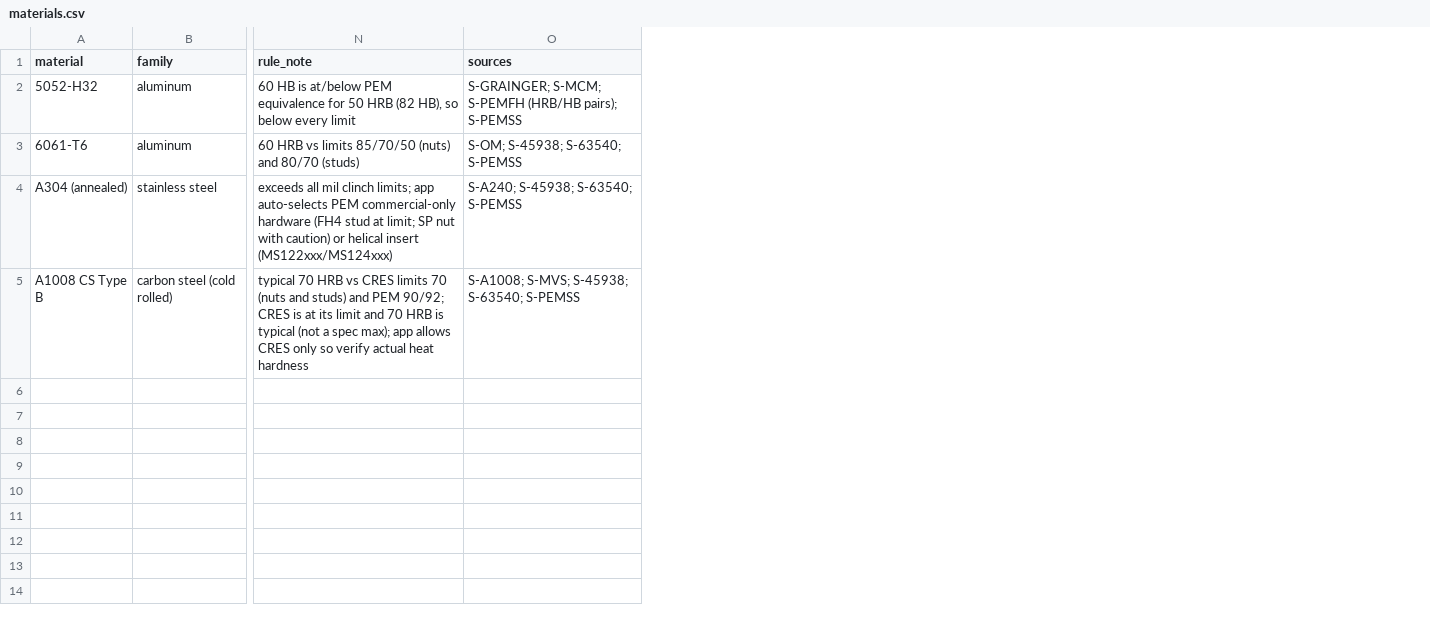
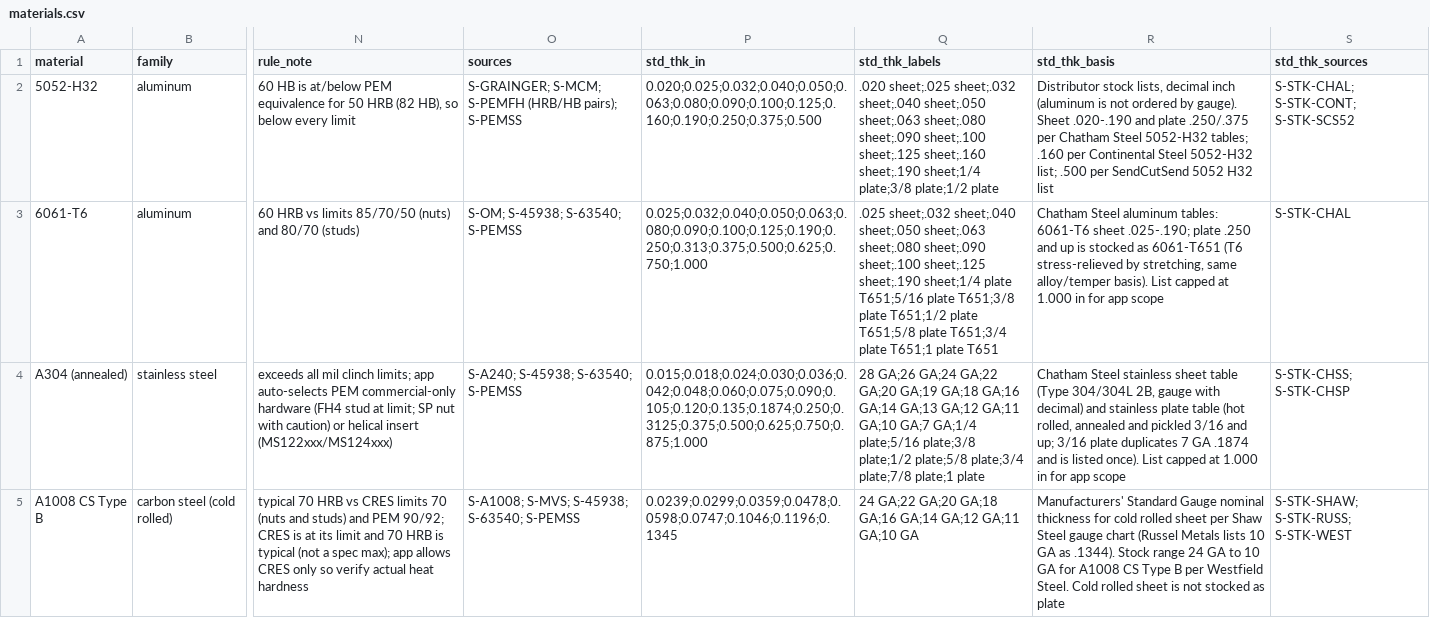
Before and after one commit to digitalnumbers/pem-dwg-note-generator, a CSV file: data/materials.csv, drawn as a sheet; only a part is shown, gaps mark what is left out; the diff names each change by its address in the sheet, - before the commit and + after, or states it on an @@ line.

Commit message:
v1.3.0: standard stock thicknesses per material; thickness suggestions snap to standard sheet/plate

```diff
--- a/data/materials.csv
+++ b/data/materials.csv
+column P (std_thk_in), rows 2-5: 0.020;0.025;0.032;0.040;0.050;0.063;0.080;0.090;0.100;0.125;0.160;0.190;0.250;0.375;0.500 | 0.025;0.032;0.040;0.050;0.063;0.080;0.090;0.100;0.125;0.190;0.250;0.313;0.375;0.500;0.625;0.750;1.000 | 0.015;0.018;0.024;0.030;0.036;0.042;0.048;0.060;0.075;0.090;0.105;0.120;0.135;0.1874;0.250;0.3125;0.375;0.500;0.625;0.750;0.875;1.000 | 0.0239;0.0299;0.0359;0.0478;0.0598;0.0747;0.1046;0.1196;0.1345
+column Q (std_thk_labels), rows 2-5: .020 sheet;.025 sheet;.032 sheet;.040 sheet;.050 sheet;.063 sheet;.080 sheet;.090 sheet;.100 sheet;.125 sheet;.160 sheet;.190 sheet;1/4 plate;3/8 plate;1/2 plate | .025 sheet;.032 sheet;.040 sheet;.050 sheet;.063 sheet;.080 sheet;.090 sheet;.100 sheet;.125 sheet;.190 sheet;1/4 plate T651;5/16 plate T651;3/8 plate T651;1/2 plate T651;5/8 plate T651;3/4 plate T651;1 plate T651 | 28 GA;26 GA;24 GA;22 GA;20 GA;19 GA;18 GA;16 GA;14 GA;13 GA;12 GA;11 GA;10 GA;7 GA;1/4 plate;5/16 plate;3/8 plate;1/2 plate;5/8 plate;3/4 plate;7/8 plate;1 plate | 24 GA;22 GA;20 GA;18 GA;16 GA;14 GA;12 GA;11 GA;10 GA
+column R (std_thk_basis), rows 2-5: Distributor stock lists, decimal inch (aluminum is not ordered by gauge). Sheet .020-.190 and plate .250/.375 per Chatham Steel 5052-H32 tables; .160 per Continental Steel 5052-H32 list; .500 per SendCutSend 5052 H32 list | Chatham Steel aluminum tables: 6061-T6 sheet .025-.190; plate .250 and up is stocked as 6061-T651 (T6 stress-relieved by stretching, same alloy/temper basis). List capped at 1.000 in for app scope | Chatham Steel stainless sheet table (Type 304/304L 2B, gauge with decimal) and stainless plate table (hot rolled, annealed and pickled 3/16 and up; 3/16 plate duplicates 7 GA .1874 and is listed once). List capped at 1.000 in for app scope | Manufacturers' Standard Gauge nominal thickness for cold rolled sheet per Shaw Steel gauge chart (Russel Metals lists 10 GA as .1344). Stock range 24 GA to 10 GA for A1008 CS Type B per Westfield Steel. Cold rolled sheet is not stocked as plate
+column S (std_thk_sources), rows 2-5: S-STK-CHAL; S-STK-CONT; S-STK-SCS52 | S-STK-CHAL | S-STK-CHSS; S-STK-CHSP | S-STK-SHAW; S-STK-RUSS; S-STK-WEST
```
Also changed, not shown: data/sources.csv, 8 other files.
